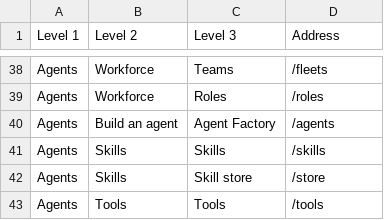
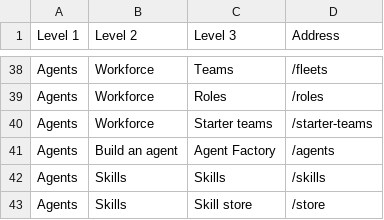
Before and after one commit to Daybreak-AI-Labs/Lightwork, a CSV file: docs/research/tree-test/areas-tree.csv, drawn as a sheet; only a part is shown, gaps mark what is left out; the shorter side is filled out with more unchanged rows.

Commit message:
fix: integrate starter teams with navigation and recovery contracts

```diff
--- a/docs/research/tree-test/areas-tree.csv
+++ b/docs/research/tree-test/areas-tree.csv
@@ -39,2 +39,3 @@ Agents,Workforce,Teams,/fleets
 Agents,Workforce,Roles,/roles
+Agents,Workforce,Starter teams,/starter-teams
 Agents,Build an agent,Agent Factory,/agents
```
Also changed, not shown: docs/research/tree-test/classic-tree.csv, 14 other files.
